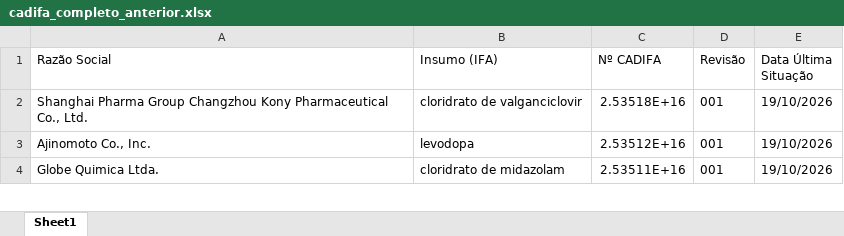
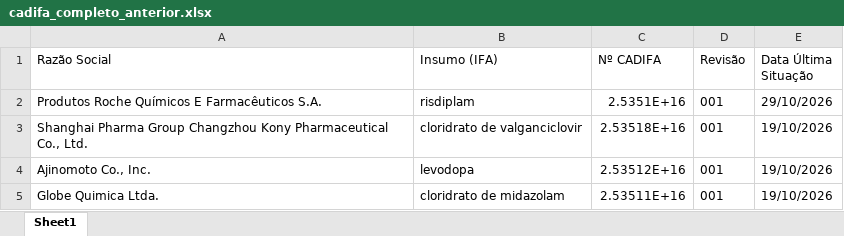
Before and after one commit to anastorion-oss/anvisa_monitorcadifa_withoutPA, an Excel workbook: cadifa_completo_anterior.xlsx, sheet Sheet1, drawn as a sheet; only a part is shown; values as stored, in another font and other column widths than the file's, no borders; the diff names each change by its address in the sheet, - before the commit and + after, or states it on an @@ line.

```diff
--- a/cadifa_completo_anterior.xlsx (sheet Sheet1)
+++ b/cadifa_completo_anterior.xlsx (sheet Sheet1)
+row 2: Produtos Roche Químicos E Farmacêuticos S.A. | risdiplam | 2.5351E+16 | 001 | 29/10/2026
```
Also changed, not shown: cadifa_completo.xlsx, novas_cadifas.xlsx, 1 other file.
